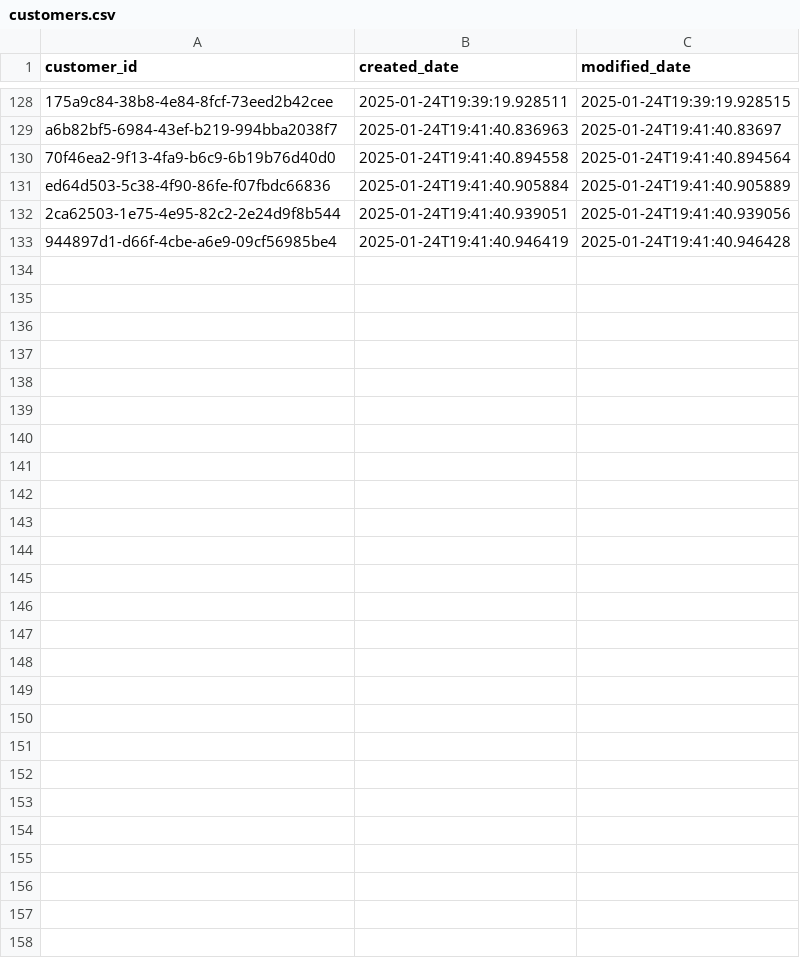
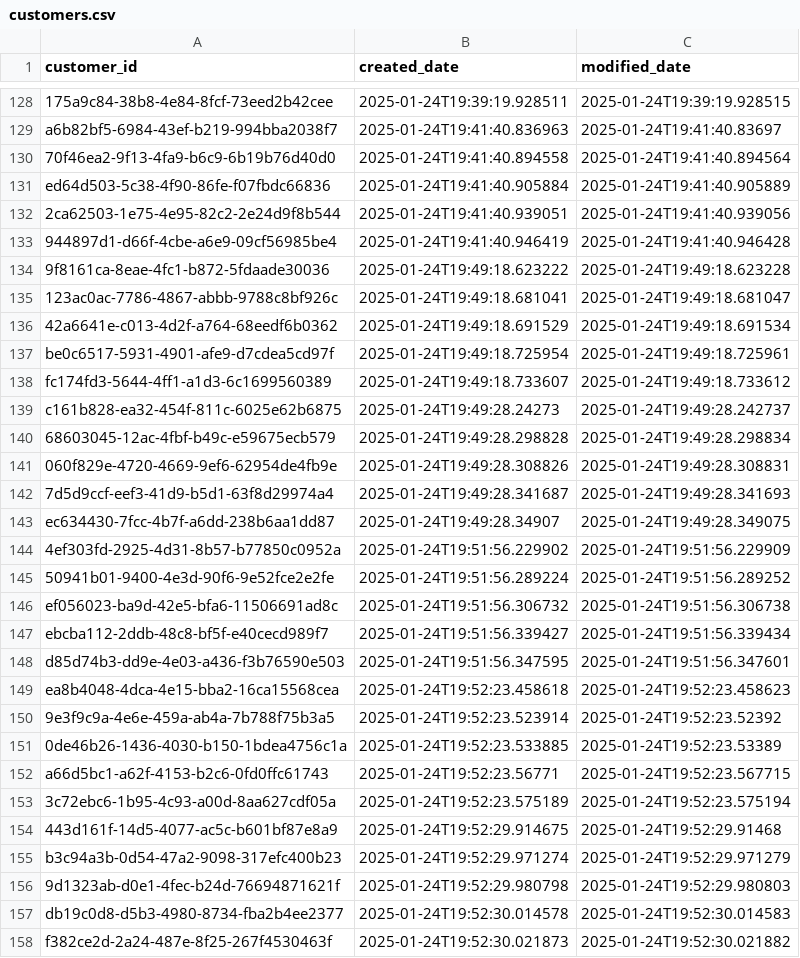
Before and after one commit to anislagan/phonenumberservice, a CSV file: data/customers.csv, drawn as a sheet; only a part is shown, gaps mark what is left out.

```diff
--- a/data/customers.csv
+++ b/data/customers.csv
@@ -133 +133,26 @@ ed64d503-5c38-4f90-86fe-f07fbdc66836,2025-01-24T19:41:40.905884,2025-01-24T19:41
 944897d1-d66f-4cbe-a6e9-09cf56985be4,2025-01-24T19:41:40.946419,2025-01-24T19:41:40.946428
+9f8161ca-8eae-4fc1-b872-5fdaade30036,2025-01-24T19:49:18.623222,2025-01-24T19:49:18.623228
+123ac0ac-7786-4867-abbb-9788c8bf926c,2025-01-24T19:49:18.681041,2025-01-24T19:49:18.681047
+42a6641e-c013-4d2f-a764-68eedf6b0362,2025-01-24T19:49:18.691529,2025-01-24T19:49:18.691534
+be0c6517-5931-4901-afe9-d7cdea5cd97f,2025-01-24T19:49:18.725954,2025-01-24T19:49:18.725961
+fc174fd3-5644-4ff1-a1d3-6c1699560389,2025-01-24T19:49:18.733607,2025-01-24T19:49:18.733612
+c161b828-ea32-454f-811c-6025e62b6875,2025-01-24T19:49:28.24273,2025-01-24T19:49:28.242737
+68603045-12ac-4fbf-b49c-e59675ecb579,2025-01-24T19:49:28.298828,2025-01-24T19:49:28.298834
+060f829e-4720-4669-9ef6-62954de4fb9e,2025-01-24T19:49:28.308826,2025-01-24T19:49:28.308831
+7d5d9ccf-eef3-41d9-b5d1-63f8d29974a4,2025-01-24T19:49:28.341687,2025-01-24T19:49:28.341693
+ec634430-7fcc-4b7f-a6dd-238b6aa1dd87,2025-01-24T19:49:28.34907,2025-01-24T19:49:28.349075
+4ef303fd-2925-4d31-8b57-b77850c0952a,2025-01-24T19:51:56.229902,2025-01-24T19:51:56.229909
+50941b01-9400-4e3d-90f6-9e52fce2e2fe,2025-01-24T19:51:56.289224,2025-01-24T19:51:56.289252
+ef056023-ba9d-42e5-bfa6-11506691ad8c,2025-01-24T19:51:56.306732,2025-01-24T19:51:56.306738
+ebcba112-2ddb-48c8-bf5f-e40cecd989f7,2025-01-24T19:51:56.339427,2025-01-24T19:51:56.339434
+d85d74b3-dd9e-4e03-a436-f3b76590e503,2025-01-24T19:51:56.347595,2025-01-24T19:51:56.347601
+ea8b4048-4dca-4e15-bba2-16ca15568cea,2025-01-24T19:52:23.458618,2025-01-24T19:52:23.458623
+9e3f9c9a-4e6e-459a-ab4a-7b788f75b3a5,2025-01-24T19:52:23.523914,2025-01-24T19:52:23.52392
+0de46b26-1436-4030-b150-1bdea4756c1a,2025-01-24T19:52:23.533885,2025-01-24T19:52:23.53389
+a66d5bc1-a62f-4153-b2c6-0fd0ffc61743,2025-01-24T19:52:23.56771,2025-01-24T19:52:23.567715
+3c72ebc6-1b95-4c93-a00d-8aa627cdf05a,2025-01-24T19:52:23.575189,2025-01-24T19:52:23.575194
+443d161f-14d5-4077-ac5c-b601bf87e8a9,2025-01-24T19:52:29.914675,2025-01-24T19:52:29.91468
+b3c94a3b-0d54-47a2-9098-317efc400b23,2025-01-24T19:52:29.971274,2025-01-24T19:52:29.971279
+9d1323ab-d0e1-4fec-b24d-76694871621f,2025-01-24T19:52:29.980798,2025-01-24T19:52:29.980803
+db19c0d8-d5b3-4980-8734-fba2b4ee2377,2025-01-24T19:52:30.014578,2025-01-24T19:52:30.014583
+f382ce2d-2a24-487e-8f25-267f4530463f,2025-01-24T19:52:30.021873,2025-01-24T19:52:30.021882
```
Also changed, not shown: data/phone_numbers.csv, 2 other files.
